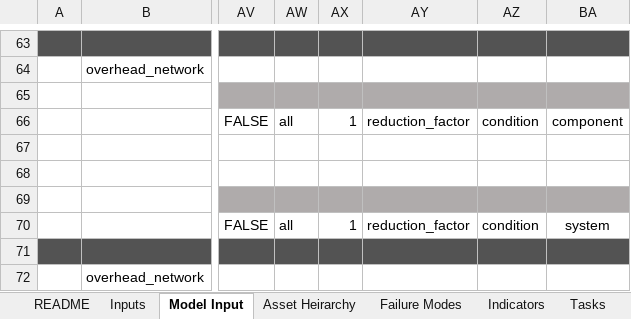
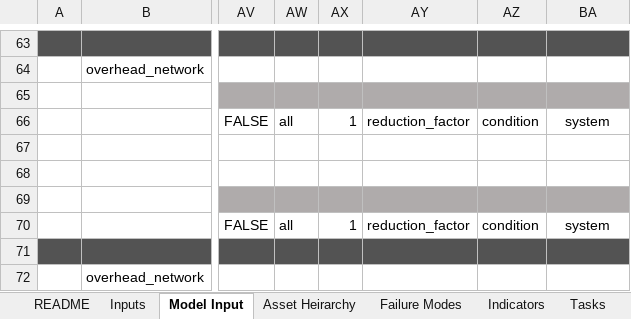
Before and after one commit to gavintreseder/pof, an Excel workbook: data/inputs/Asset Model.xlsx, sheet Model Input, drawn as a sheet; only a part is shown, gaps mark what is left out; values as stored, in another font and other column widths than the file's, no borders; conditional formats not drawn; 1 other sheet too large or unreadable and not compared; the diff covers the shown part only; the diff names each change by its address in the sheet, - before the commit and + after, or states it on an @@ line.

```diff
--- a/data/inputs/Asset Model.xlsx (sheet Model Input)
+++ b/data/inputs/Asset Model.xlsx (sheet Model Input)
-BA66: component
+BA66: system
```
Also changed, not shown: 16 edited cells elsewhere in this sheet, 5 other files.
